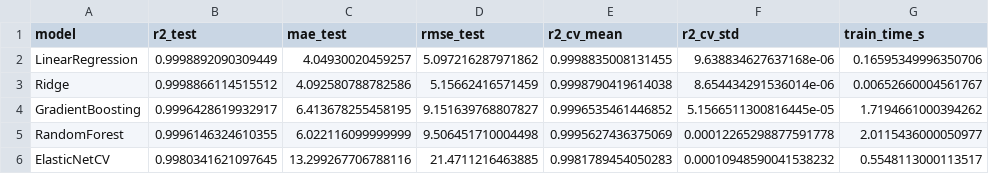
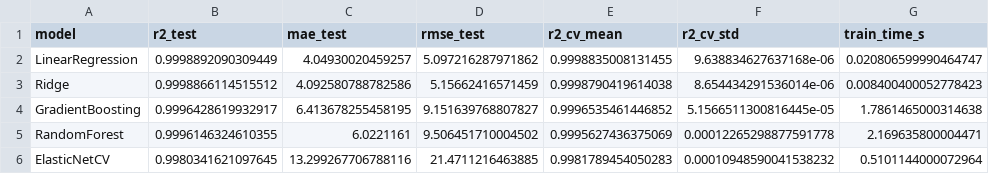
Before and after one commit to mhandanin/TECNIBO-AI-MODEL, a CSV file: reports/model_comparison.csv, drawn as a sheet.

Commit message:
refactor(ml): reorganise ml/ en package pip installable (src layout)
Remplace les 3 scripts plats (data_prep.py, eda.py, compare_models.py) par
un package pricing_ml (src/pricing_ml/) avec des modules dedies :
config, data, features (SppEncoder), models, evaluate, plots. Ajoute des
scripts CLI fins (scripts/run_eda.py, scripts/run_compare_models.py) et des
tests unitaires (tests/test_features.py) sur le feature engineering.

Objectif : reutiliser pricing_ml.features (formules + encodage SPP) depuis
l'API de la Phase 3 sans dupliquer la logique. Corrige au passage un
FutureWarning seaborn (hue manquant sur les barplots).

```diff
--- a/reports/model_comparison.csv
+++ b/reports/model_comparison.csv
@@ -1,6 +1,6 @@
 model,r2_test,mae_test,rmse_test,r2_cv_mean,r2_cv_std,train_time_s
-LinearRegression,0.9998892090309449,4.04930020459257,5.097216287971862,0.9998835008131455,9.638834627637168e-06,0.16595349996350706
-Ridge,0.9998866114515512,4.092580788782586,5.15662416571459,0.9998790419614038,8.654434291536014e-06,0.00652660004561767
-GradientBoosting,0.9996428619932917,6.413678255458195,9.151639768807827,0.9996535461446852,5.1566511300816445e-05,1.7194661000394262
-RandomForest,0.9996146324610355,6.022116099999999,9.506451710004498,0.9995627436375069,0.00012265298877591778,2.0115436000050977
-ElasticNetCV,0.9980341621097645,13.299267706788116,21.4711216463885,0.9981789454050283,0.00010948590041538232,0.5548113000113517
+LinearRegression,0.9998892090309449,4.04930020459257,5.097216287971862,0.9998835008131455,9.638834627637168e-06,0.020806599990464747
+Ridge,0.9998866114515512,4.092580788782586,5.15662416571459,0.9998790419614038,8.654434291536014e-06,0.008400400052778423
+GradientBoosting,0.9996428619932917,6.413678255458195,9.151639768807827,0.9996535461446852,5.1566511300816445e-05,1.7861465000314638
+RandomForest,0.9996146324610355,6.0221161,9.506451710004502,0.9995627436375069,0.00012265298877591778,2.169635800004471
+ElasticNetCV,0.9980341621097645,13.299267706788116,21.4711216463885,0.9981789454050283,0.00010948590041538232,0.5101144000072964
```
Also changed, not shown: 18 other files.
